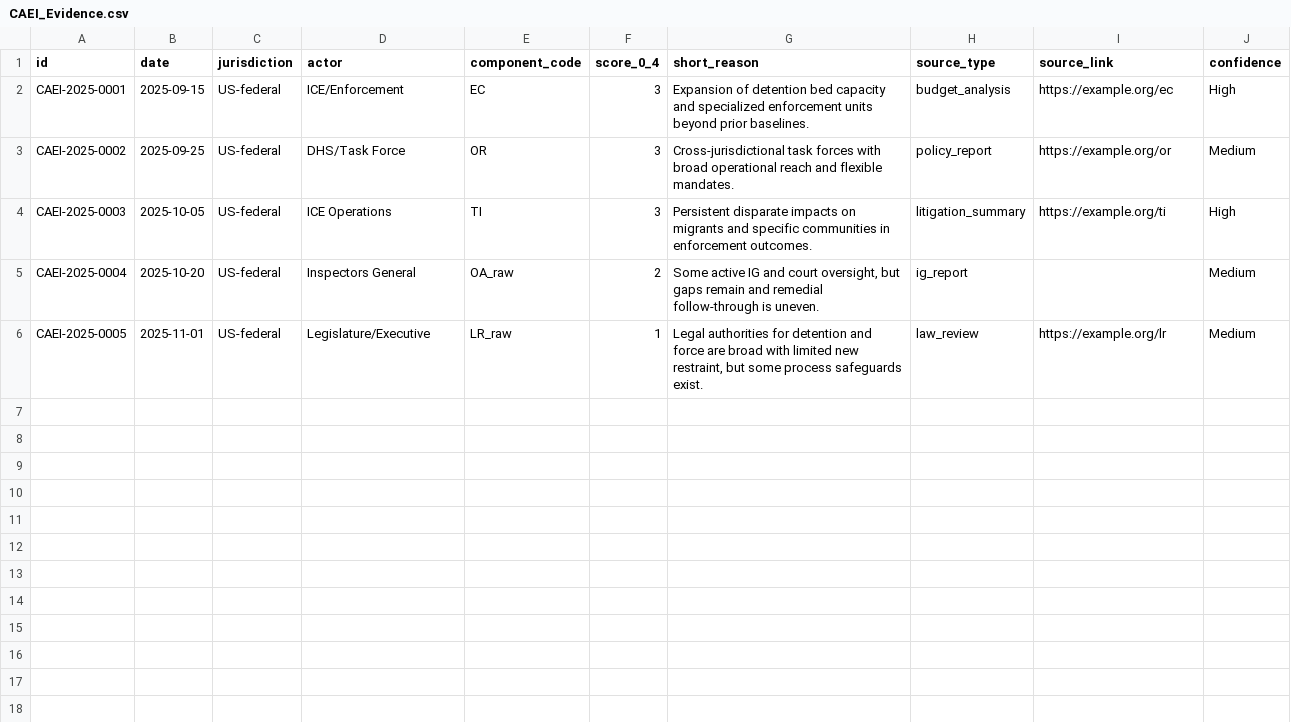
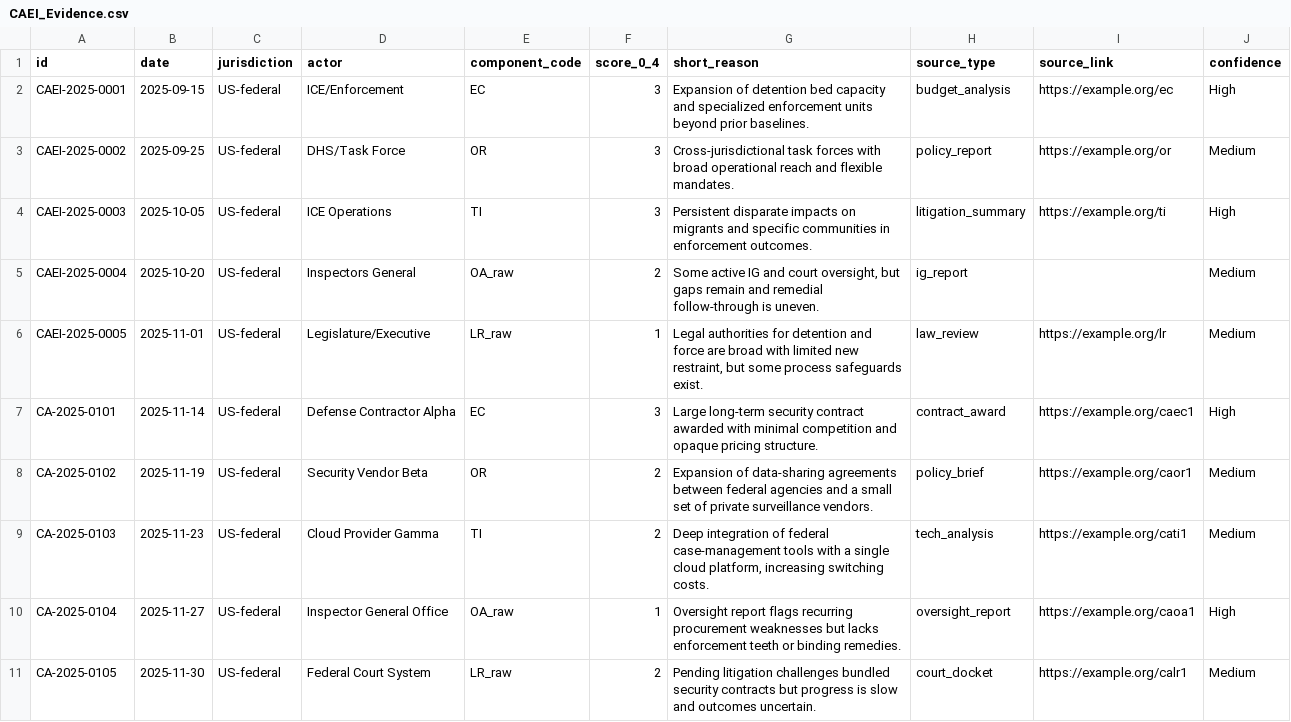
Before and after one commit to calenb2/civic-telemetry, a CSV file: ops/CAEI_Evidence.csv, drawn as a sheet; the diff names each change by its address in the sheet, - before the commit and + after, or states it on an @@ line.

Commit message:
Enrich CAEI evidence and recompute module score

```diff
--- a/ops/CAEI_Evidence.csv
+++ b/ops/CAEI_Evidence.csv
+row 7: CA-2025-0101 | 2025-11-14 | US-federal | Defense Contractor Alpha | EC | 3 | Large long-term security contract awarded with minimal competition and opaque pricing structure. | contract_award | https://example.org/caec1 | High
+row 8: CA-2025-0102 | 2025-11-19 | US-federal | Security Vendor Beta | OR | 2 | Expansion of data-sharing agreements between federal agencies and a small set of private surveillance vendors. | policy_brief | https://example.org/caor1 | Medium
+row 9: CA-2025-0103 | 2025-11-23 | US-federal | Cloud Provider Gamma | TI | 2 | Deep integration of federal case-management tools with a single cloud platform, increasing switching costs. | tech_analysis | https://example.org/cati1 | Medium
+row 10: CA-2025-0104 | 2025-11-27 | US-federal | Inspector General Office | OA_raw | 1 | Oversight report flags recurring procurement weaknesses but lacks enforcement teeth or binding remedies. | oversight_report | https://example.org/caoa1 | High
+row 11: CA-2025-0105 | 2025-11-30 | US-federal | Federal Court System | LR_raw | 2 | Pending litigation challenges bundled security contracts but progress is slow and outcomes uncertain. | court_docket | https://example.org/calr1 | Medium
```
Also changed, not shown: 1 other file.
